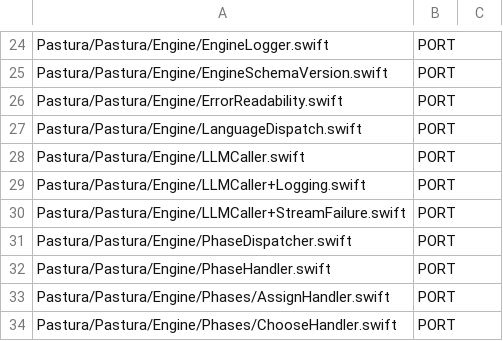
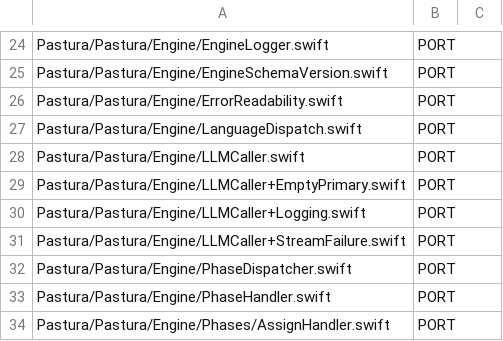
Before and after one commit to tyabu12/pastura, a TSV file: shared/adr-023-port-ledger.tsv, drawn as a sheet; only a part is shown, gaps mark what is left out; the shorter side is filled out with more unchanged rows.

```diff
--- a/shared/adr-023-port-ledger.tsv
+++ b/shared/adr-023-port-ledger.tsv
@@ -28,2 +28,3 @@ Pastura/Pastura/Engine/LanguageDispatch.swift	PORT
 Pastura/Pastura/Engine/LLMCaller.swift	PORT
+Pastura/Pastura/Engine/LLMCaller+EmptyPrimary.swift	PORT
 Pastura/Pastura/Engine/LLMCaller+Logging.swift	PORT
```
Also changed, not shown: 18 other files.
